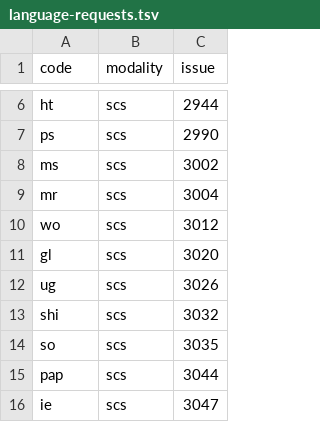
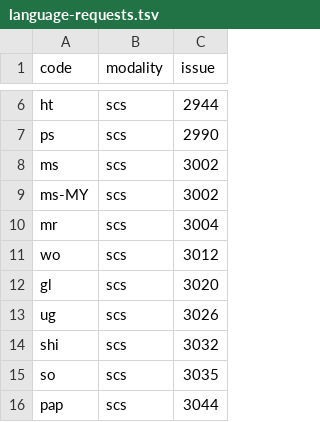
Before and after one commit to common-voice/cv-datasheets, a TSV file: metadata/language-requests.tsv, drawn as a sheet; only a part is shown, gaps mark what is left out; the shorter side is filled out with more unchanged rows; the diff names each change by its address in the sheet, - before the commit and + after, or states it on an @@ line.

```diff
--- a/metadata/language-requests.tsv
+++ b/metadata/language-requests.tsv
+row 9: ms-MY | scs | 3002
```
Also changed, not shown: 1 other file.
